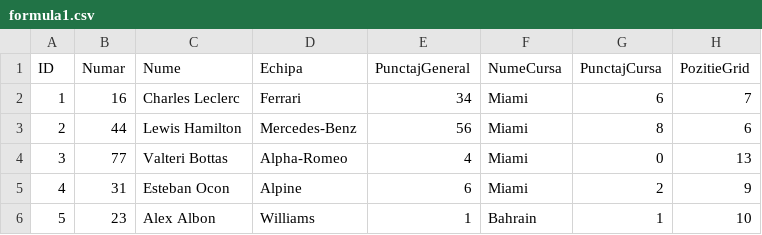
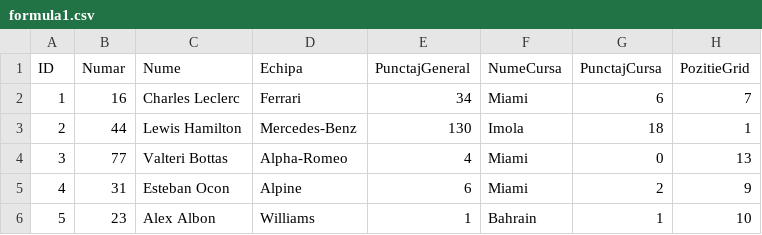
Before and after one commit to Cozinia/F1-project, a CSV file: formula1.csv, drawn as a sheet.

```diff
--- a/formula1.csv
+++ b/formula1.csv
@@ -2,3 +2,3 @@ ID,Numar,Nume,Echipa,PunctajGeneral,NumeCursa,PunctajCursa,PozitieGrid
 1,16,Charles Leclerc,Ferrari,34,Miami,6,7
-2,44,Lewis Hamilton,Mercedes-Benz,56,Miami,8,6
+2,44,Lewis Hamilton,Mercedes-Benz,130,Imola,18,1
 3,77,Valteri Bottas,Alpha-Romeo,4,Miami,0,13
```
Also changed, not shown: 1 other file.
